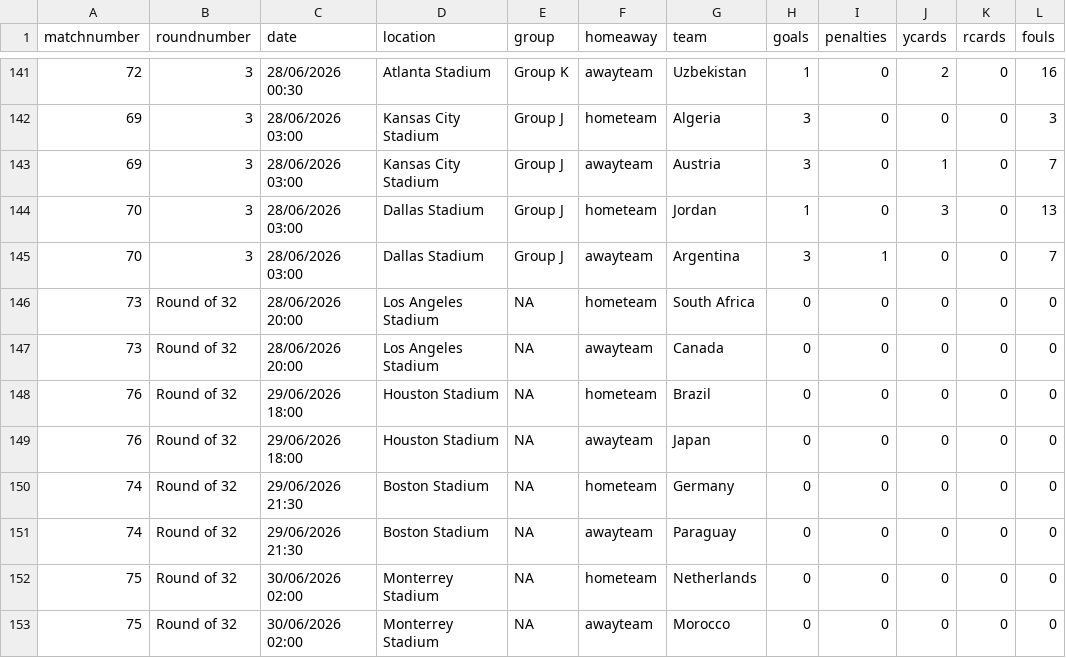
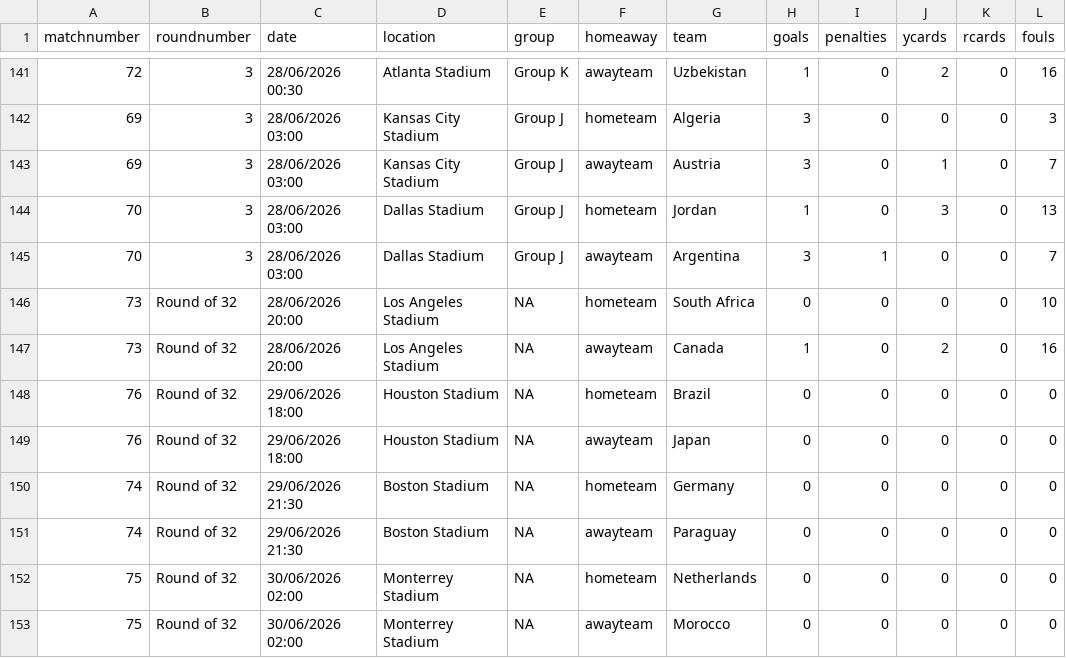
Before and after one commit to lee269/WC2026, a CSV file: data/matchdata.csv, drawn as a sheet; only a part is shown, gaps mark what is left out.

Commit message:
R32 match 1

```diff
--- a/data/matchdata.csv
+++ b/data/matchdata.csv
@@ -145,4 +145,4 @@ matchnumber,roundnumber,date,location,group,homeaway,team,goals,penalties,ycards
 70,3,28/06/2026 03:00,Dallas Stadium,Group J,awayteam,Argentina,3,1,0,0,7
-73,Round of 32,28/06/2026 20:00,Los Angeles Stadium,NA,hometeam,South Africa,0,0,0,0,0
-73,Round of 32,28/06/2026 20:00,Los Angeles Stadium,NA,awayteam,Canada,0,0,0,0,0
+73,Round of 32,28/06/2026 20:00,Los Angeles Stadium,NA,hometeam,South Africa,0,0,0,0,10
+73,Round of 32,28/06/2026 20:00,Los Angeles Stadium,NA,awayteam,Canada,1,0,2,0,16
 76,Round of 32,29/06/2026 18:00,Houston Stadium,NA,hometeam,Brazil,0,0,0,0,0
```
Also changed, not shown: 1 other file.
